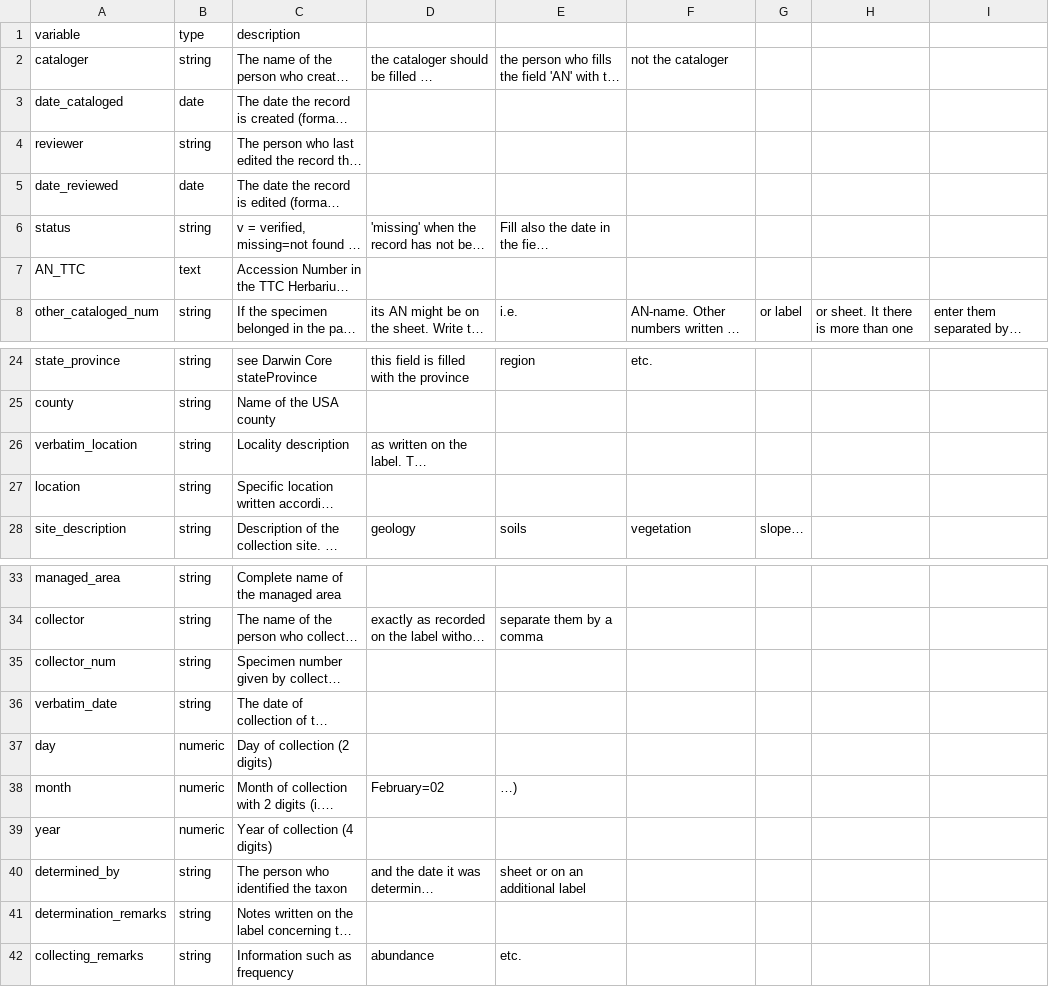
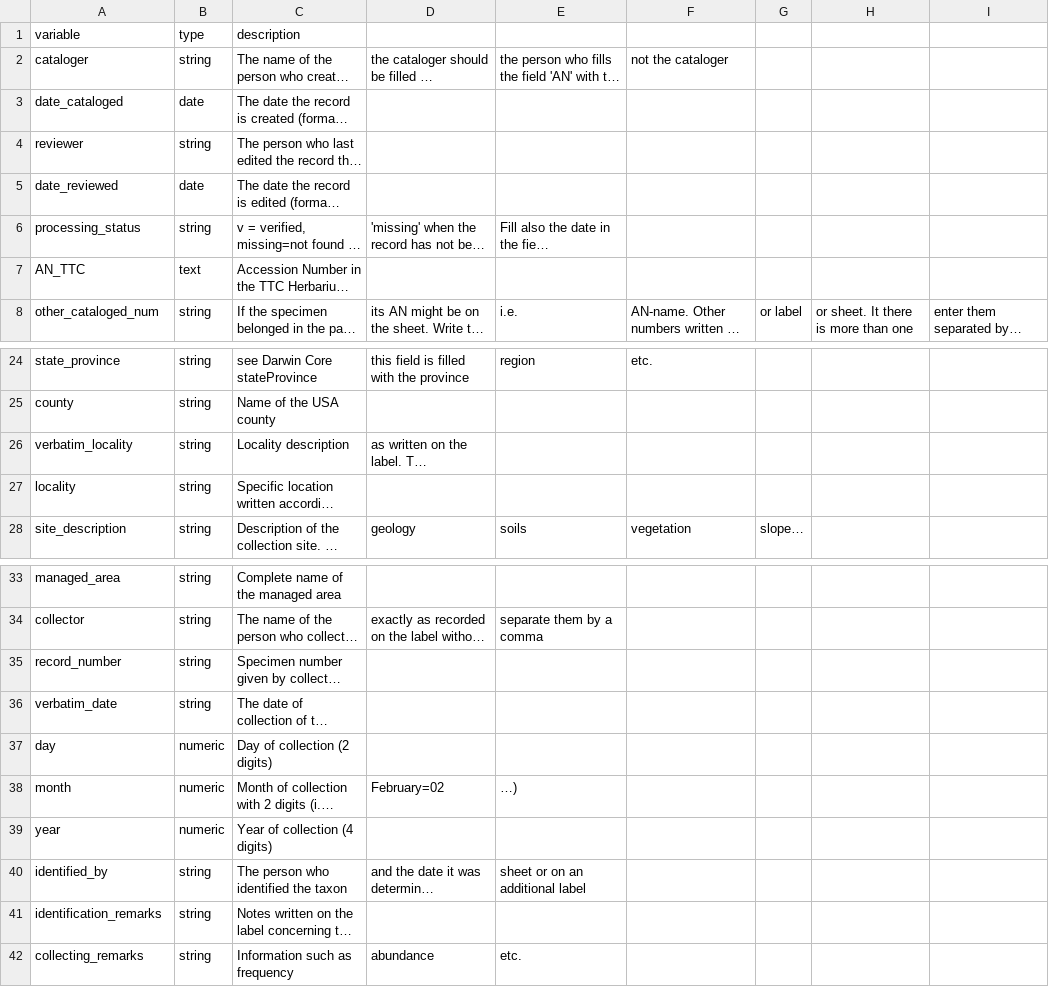
Before and after one commit to dschwilk/reed-herbarium, a CSV file: data/ttc-metadata.csv, drawn as a sheet; only a part is shown, gaps mark what is left out; long unchanged cells end in …; the diff names each change by its address in the sheet, - before the commit and + after, or states it on an @@ line.

Commit message:
Change fields to align with Darwin Core & Symbiota

```diff
--- a/data/ttc-metadata.csv
+++ b/data/ttc-metadata.csv
-A6 (variable): status
+A6 (variable): processing_status
-A26 (variable): verbatim_location
+A26 (variable): verbatim_locality
-A27 (variable): location
+A27 (variable): locality
-A35 (variable): collector_num
+A35 (variable): record_number
-A40 (variable): determined_by
+A40 (variable): identified_by
-A41 (variable): determination_remarks
+A41 (variable): identification_remarks
```
